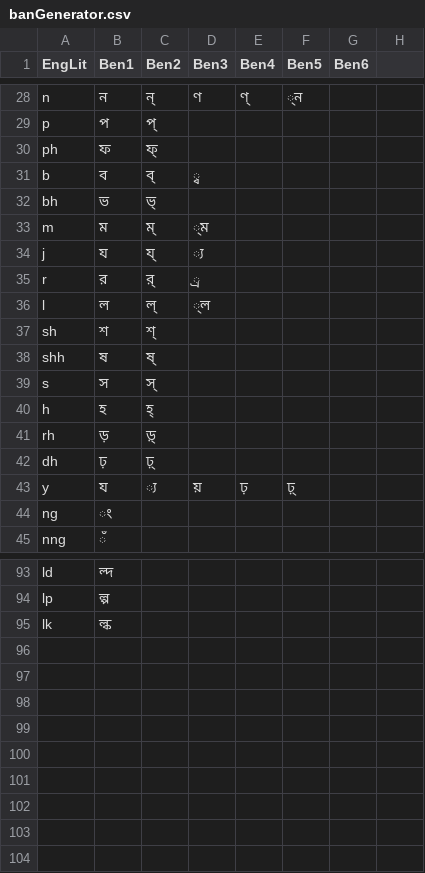
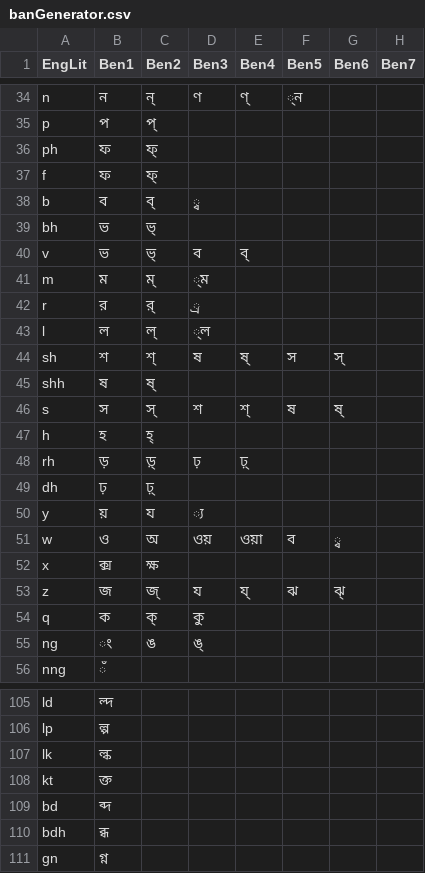
Before and after one commit to skhalidmahmud/ShobdoSearch, a CSV file: data/banGenerator.csv, drawn as a sheet; only a part is shown, gaps mark what is left out; the diff covers the shown part only.

```diff
--- a/data/banGenerator.csv
+++ b/data/banGenerator.csv
@@ -1 +1 @@
-EngLit,Ben1,Ben2,Ben3,Ben4,Ben5,Ben6
+EngLit,Ben1,Ben2,Ben3,Ben4,Ben5,Ben6,Ben7
@@ -30 +36,2 @@ p,প,প্,"","","",""
 ph,ফ,ফ্,"","","",""
+f,ফ,ফ্,"","","",""
@@ -32 +39,2 @@ b,ব,ব্, ্ব,"","",""
 bh,ভ,ভ্,"","","",""
+v,ভ,ভ্,ব,ব্,"",""
@@ -34,2 +42 @@ m,ম,ম্, ্ম,"","",""
-j,য,য্,্য,"","",""
 r,র,র্,্র,"","",""
@@ -37,9 +44,13 @@ l,ল,ল্, ্ল,"","",""
-sh,শ,শ্,"","","",""
+sh,শ,শ্,ষ,ষ্,স,স্
 shh,ষ,ষ্,"","","",""
-s,স,স্,"","","",""
+s,স,স্,শ,শ্,ষ,ষ্
 h,হ,হ্,"","","",""
-rh,ড়,ড়্,"","","",""
+rh,ড়,ড়্,ঢ়,ঢ়্,"",""
 dh,ঢ়,ঢ়্,"","","",""
-y,য,্য,য়,ঢ়,ঢ়্,""
-ng,ং,"","","","",""
+y,য়,য,্য,"","",""
+w,ও,অ,ওয়,ওয়া,ব,্ব
+x,ক্স,ক্ষ,"","","",""
+z,জ,জ্,য,য্,ঝ,ঝ্
+q,ক,ক্,কু,"","",""
+ng,ং,ঙ,ঙ্,"","",""
 nng,ঁ,"","","","",""
@@ -95 +107,5 @@ lp,ল্প,"","","","",""
 lk,ল্ক,"","","","",""
+kt,ক্ত,"","","","",""
+bd,ব্দ,"","","","",""
+bdh,ব্ধ,"","","","",""
+gn,গ্ন,"","","","",""
```
Also changed, not shown: 8 added rows, 1 removed row and 29 edited cells elsewhere in this file, data/ben2bn.csv, 3 other files.
